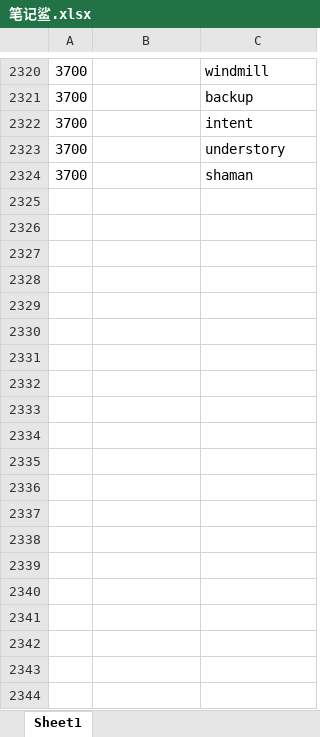
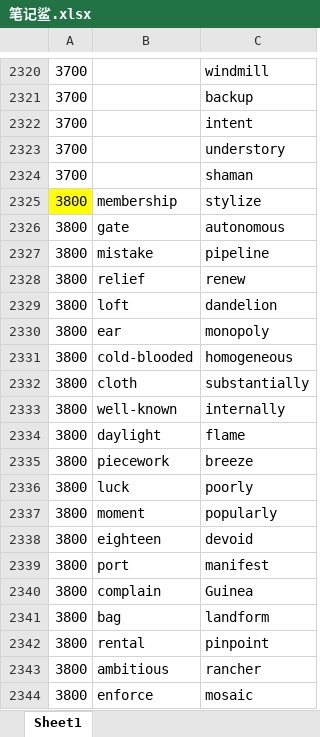
Before and after one commit to ambitiouschild/GitEnglish, an Excel workbook: 笔记鲨.xlsx, sheet Sheet1, drawn as a sheet; only a part is shown, gaps mark what is left out; values as stored, in another font and other column widths than the file's, no borders; the diff covers the shown part only; the diff names each change by its address in the sheet, - before the commit and + after, or states it on an @@ line.

Commit message:
【笔记鲨】单词分类【3900】

```diff
--- a/笔记鲨.xlsx (sheet Sheet1)
+++ b/笔记鲨.xlsx (sheet Sheet1)
+row 2325: 3800 | membership | stylize
+row 2326: 3800 | gate | autonomous
+row 2327: 3800 | mistake | pipeline
+row 2328: 3800 | relief | renew
+row 2329: 3800 | loft | dandelion
+row 2330: 3800 | ear | monopoly
+row 2331: 3800 | cold-blooded | homogeneous
+row 2332: 3800 | cloth | substantially
+row 2333: 3800 | well-known | internally
+row 2334: 3800 | daylight | flame
+row 2335: 3800 | piecework | breeze
+row 2336: 3800 | luck | poorly
+row 2337: 3800 | moment | popularly
+row 2338: 3800 | eighteen | devoid
+row 2339: 3800 | port | manifest
+row 2340: 3800 | complain | Guinea
+row 2341: 3800 | bag | landform
+row 2342: 3800 | rental | pinpoint
+row 2343: 3800 | ambitious | rancher
+row 2344: 3800 | enforce | mosaic
```
Also changed, not shown: 131 added rows elsewhere in this sheet.
